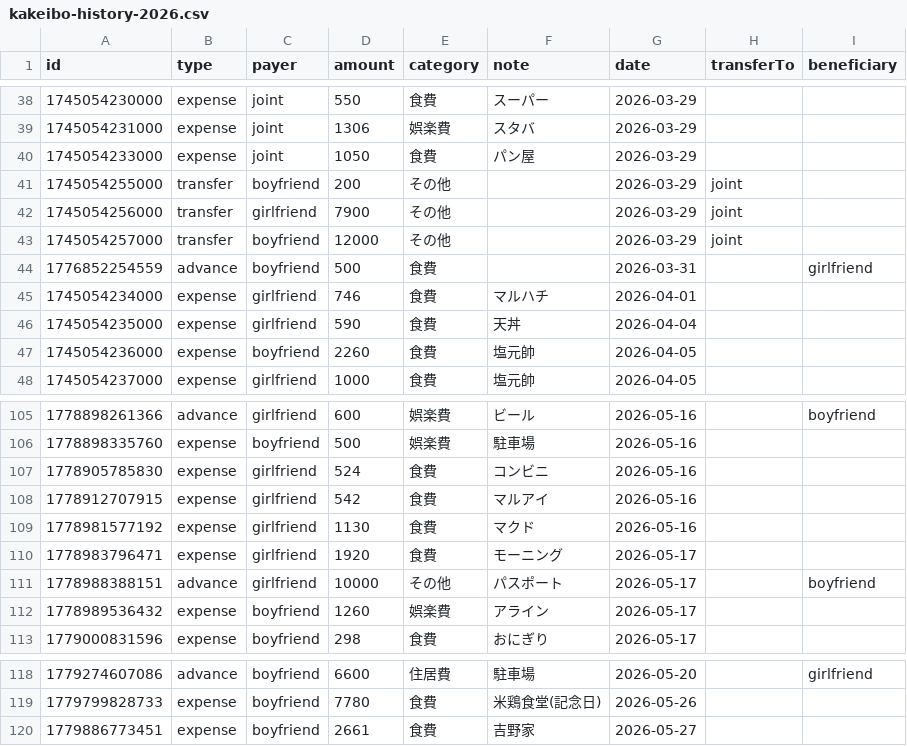
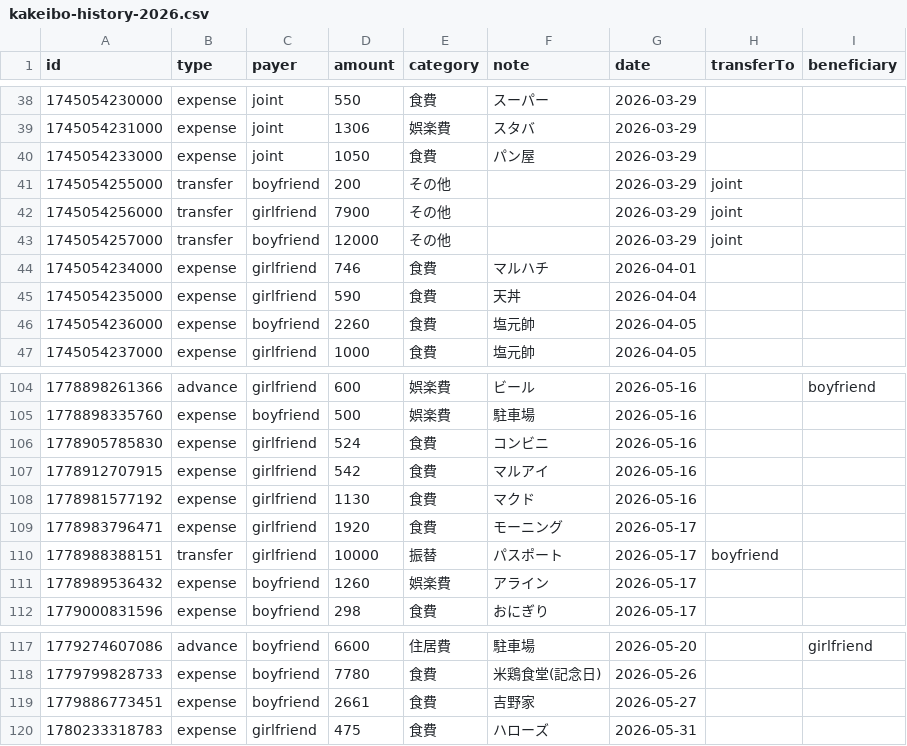
Before and after one commit to ririka02042000-collab/couple_kakeibo, a CSV file: kakeibo-history-2026.csv, drawn as a sheet; only a part is shown, gaps mark what is left out.

Commit message:
update kakeibo-history-2026.csv

```diff
--- a/kakeibo-history-2026.csv
+++ b/kakeibo-history-2026.csv
@@ -43,3 +43,2 @@ id,type,payer,amount,category,note,date,transferTo,beneficiary
 1745054257000,transfer,boyfriend,12000,その他,"",2026-03-29,joint,
-1776852254559,advance,boyfriend,500,食費,"",2026-03-31,,girlfriend
 1745054234000,expense,girlfriend,746,食費,"マルハチ",2026-04-01,,
@@ -110,3 +109,3 @@ id,type,payer,amount,category,note,date,transferTo,beneficiary
 1778983796471,expense,girlfriend,1920,食費,"モーニング",2026-05-17,,
-1778988388151,advance,girlfriend,10000,その他,"パスポート",2026-05-17,,boyfriend
+1778988388151,transfer,girlfriend,10000,振替,"パスポート",2026-05-17,boyfriend,
 1778989536432,expense,boyfriend,1260,娯楽費,"アライン",2026-05-17,,
@@ -120 +119,2 @@ id,type,payer,amount,category,note,date,transferTo,beneficiary
 1779886773451,expense,boyfriend,2661,食費,"吉野家",2026-05-27,,
+1780233318783,expense,girlfriend,475,食費,"ハローズ",2026-05-31,,
```
